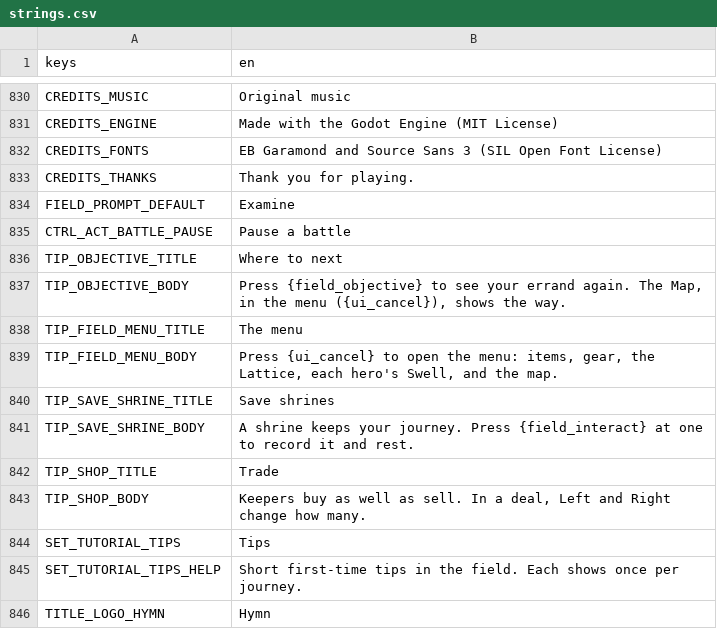
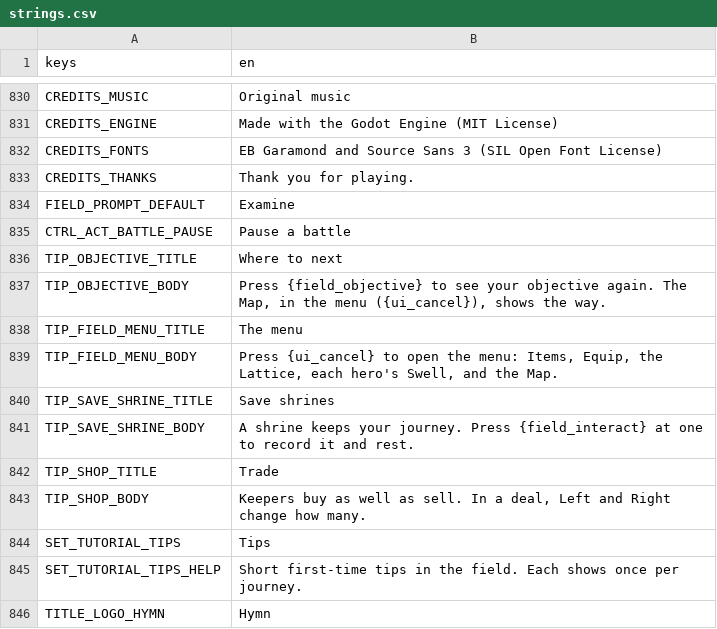
Before and after one commit to LeviticusFigglebottom/ClaudalFantasyX, a CSV file: game/data/loc/strings.csv, drawn as a sheet; only a part is shown, gaps mark what is left out.

```diff
--- a/game/data/loc/strings.csv
+++ b/game/data/loc/strings.csv
@@ -836,5 +836,5 @@ CTRL_ACT_BATTLE_PAUSE,Pause a battle
 TIP_OBJECTIVE_TITLE,Where to next
-TIP_OBJECTIVE_BODY,"Press {field_objective} to see your errand again. The Map, in the menu ({ui_cancel}), shows the way."
+TIP_OBJECTIVE_BODY,"Press {field_objective} to see your objective again. The Map, in the menu ({ui_cancel}), shows the way."
 TIP_FIELD_MENU_TITLE,The menu
-TIP_FIELD_MENU_BODY,"Press {ui_cancel} to open the menu: items, gear, the Lattice, each hero's Swell, and the map."
+TIP_FIELD_MENU_BODY,"Press {ui_cancel} to open the menu: Items, Equip, the Lattice, each hero's Swell, and the Map."
 TIP_SAVE_SHRINE_TITLE,Save shrines
```
Also changed, not shown: 5 other files.
